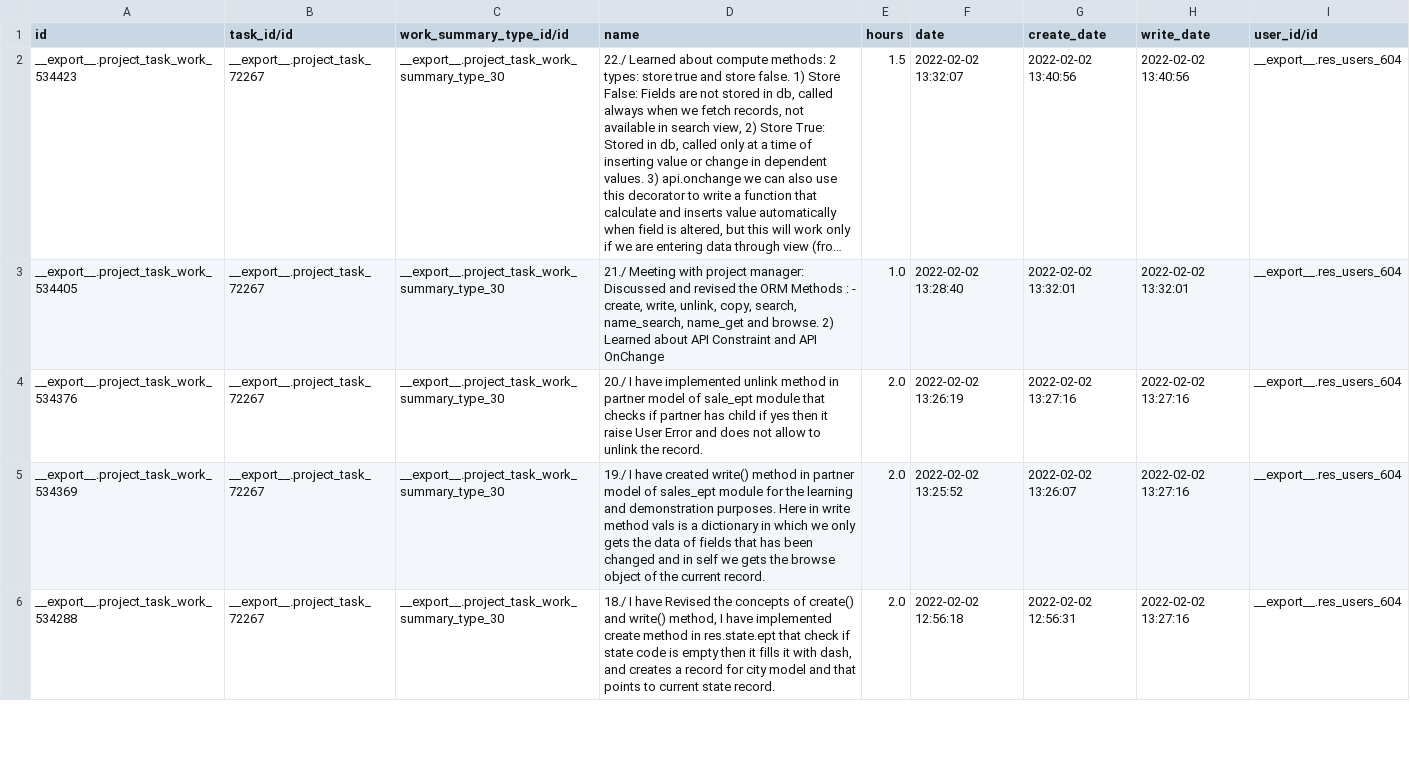
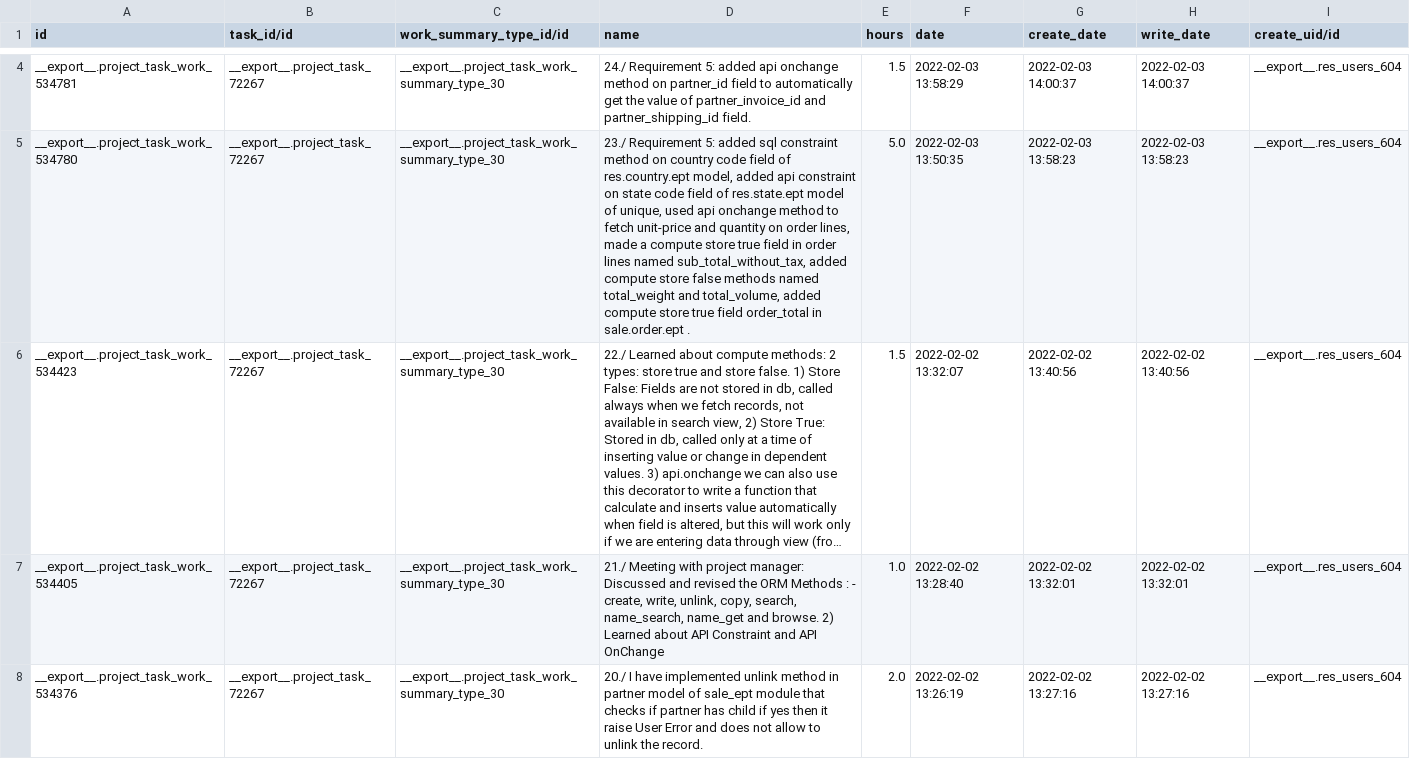
Before and after one commit to shyamg-emipro/odoo_exercise_2, a CSV file: project.task.work.csv, drawn as a sheet; only a part is shown, gaps mark what is left out; the shorter side is filled out with more unchanged rows; long unchanged cells end in …; the diff covers the shown part only; the diff names each change by its address in the sheet, - before the commit and + after, or states it on an @@ line.

Commit message:
[Added] Requirement 5

```diff
--- a/project.task.work.csv
+++ b/project.task.work.csv
-I1: user_id/id
+I1: create_uid/id
+row 4: __export__.project_task_work_534781 | __export__.project_task_72267 | __export__.project_task_work_summary_type_30 | 24./ Requirement 5: added api onchange method on partner_id field to automatically get the value of partner_invoice_id and partner_shipping_id field. | 1.5 | 2022-02-03 13:58:29 | 2022-02-03 14:00:37 | 2022-02-03 14:00:37 | __export__.res_users_604
+row 5: __export__.project_task_work_534780 | __export__.project_task_72267 | __export__.project_task_work_summary_type_30 | 23./ Requirement 5: added sql constraint method on country code field of res.country.ept model, added api constraint on state code field of res.state.ept model of unique, used api onchange method to fetch unit-price and quantity on order lines, made a compute store true field in order lines named sub_total_without_tax, added compute store false methods named total_weight and total_volume, added compute store true field order_total in sale.order.ept . | 5.0 | 2022-02-03 13:50:35 | 2022-02-03 13:58:23 | 2022-02-03 13:58:23 | __export__.res_users_604
```
Also changed, not shown: 2 added rows and 4 edited cells elsewhere in this file, sale_ept/security/ir.model.access.csv, 15 other files.
